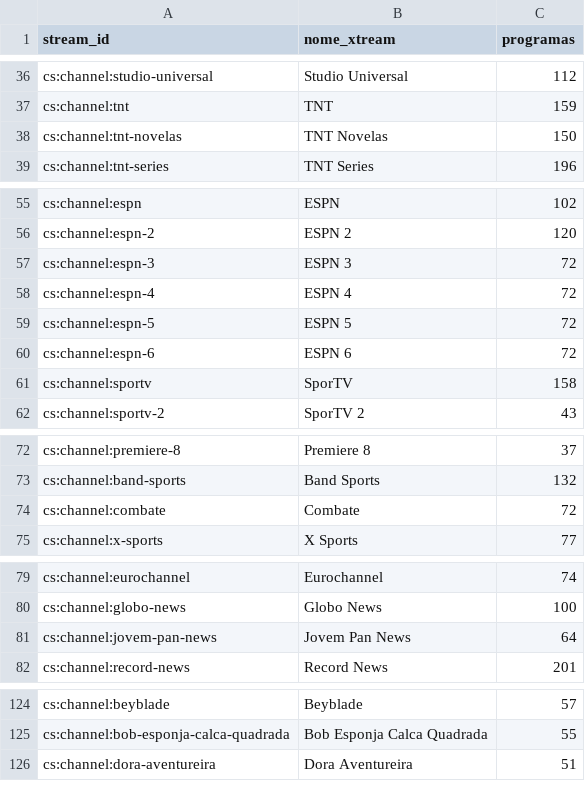
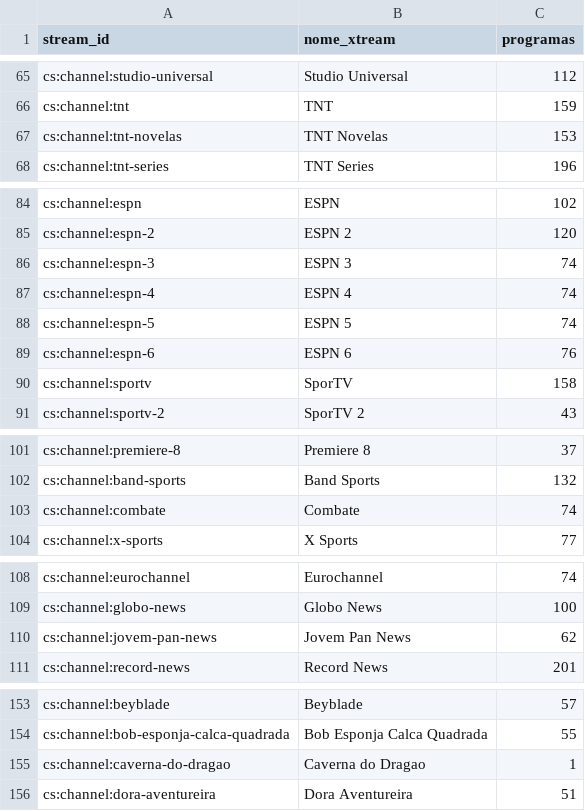
Before and after one commit to sants2tech/epg-xtream-personalizado, a CSV file: public/canais_com_epg.csv, drawn as a sheet; only a part is shown, gaps mark what is left out; the diff covers the shown part only.

```diff
--- a/public/canais_com_epg.csv
+++ b/public/canais_com_epg.csv
@@ -37,3 +66,3 @@ cs:channel:studio-universal;Studio Universal;112
 cs:channel:tnt;TNT;159
-cs:channel:tnt-novelas;TNT Novelas;150
+cs:channel:tnt-novelas;TNT Novelas;153
 cs:channel:tnt-series;TNT Series;196
@@ -56,6 +85,6 @@ cs:channel:espn;ESPN;102
 cs:channel:espn-2;ESPN 2;120
-cs:channel:espn-3;ESPN 3;72
-cs:channel:espn-4;ESPN 4;72
-cs:channel:espn-5;ESPN 5;72
-cs:channel:espn-6;ESPN 6;72
+cs:channel:espn-3;ESPN 3;74
+cs:channel:espn-4;ESPN 4;74
+cs:channel:espn-5;ESPN 5;74
+cs:channel:espn-6;ESPN 6;76
 cs:channel:sportv;SporTV;158
@@ -73,3 +102,3 @@ cs:channel:premiere-8;Premiere 8;37
 cs:channel:band-sports;Band Sports;132
-cs:channel:combate;Combate;72
+cs:channel:combate;Combate;74
 cs:channel:x-sports;X Sports;77
@@ -80,3 +109,3 @@ cs:channel:eurochannel;Eurochannel;74
 cs:channel:globo-news;Globo News;100
-cs:channel:jovem-pan-news;Jovem Pan News;64
+cs:channel:jovem-pan-news;Jovem Pan News;62
 cs:channel:record-news;Record News;201
@@ -125,2 +154,3 @@ cs:channel:beyblade;Beyblade;57
 cs:channel:bob-esponja-calca-quadrada;Bob Esponja Calca Quadrada;55
+cs:channel:caverna-do-dragao;Caverna do Dragao;1
 cs:channel:dora-aventureira;Dora Aventureira;51
```
Also changed, not shown: 29 added rows and 2 edited cells elsewhere in this file, public/canais_sem_epg.csv, 2 other files.
